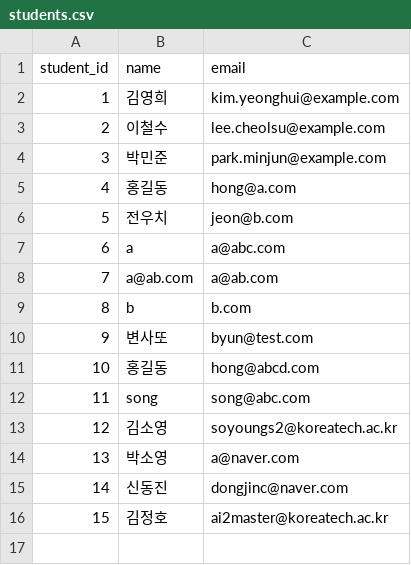
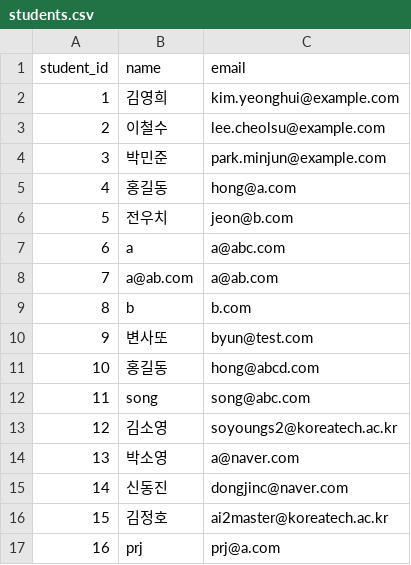
Before and after one commit to euskate/problem_bank, a CSV file: flask/students.csv, drawn as a sheet; the diff names each change by its address in the sheet, - before the commit and + after, or states it on an @@ line.

```diff
--- a/flask/students.csv
+++ b/flask/students.csv
+row 17: 16 | prj | prj@a.com
```
Also changed, not shown: flask/records.csv, 1 other file.
